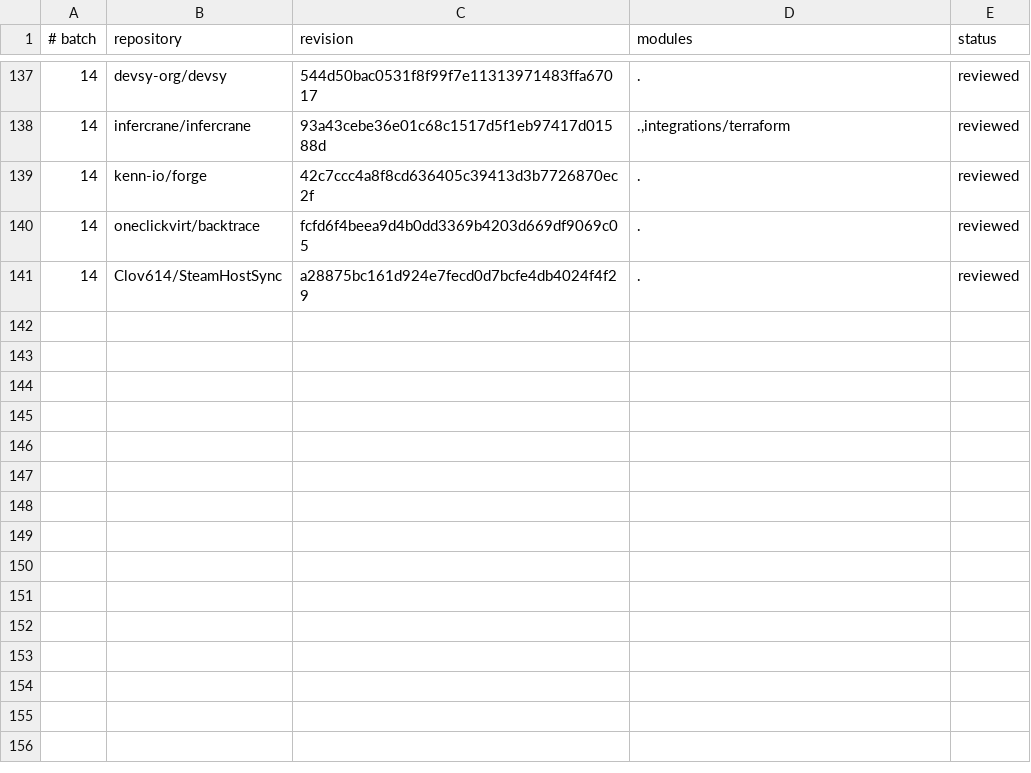
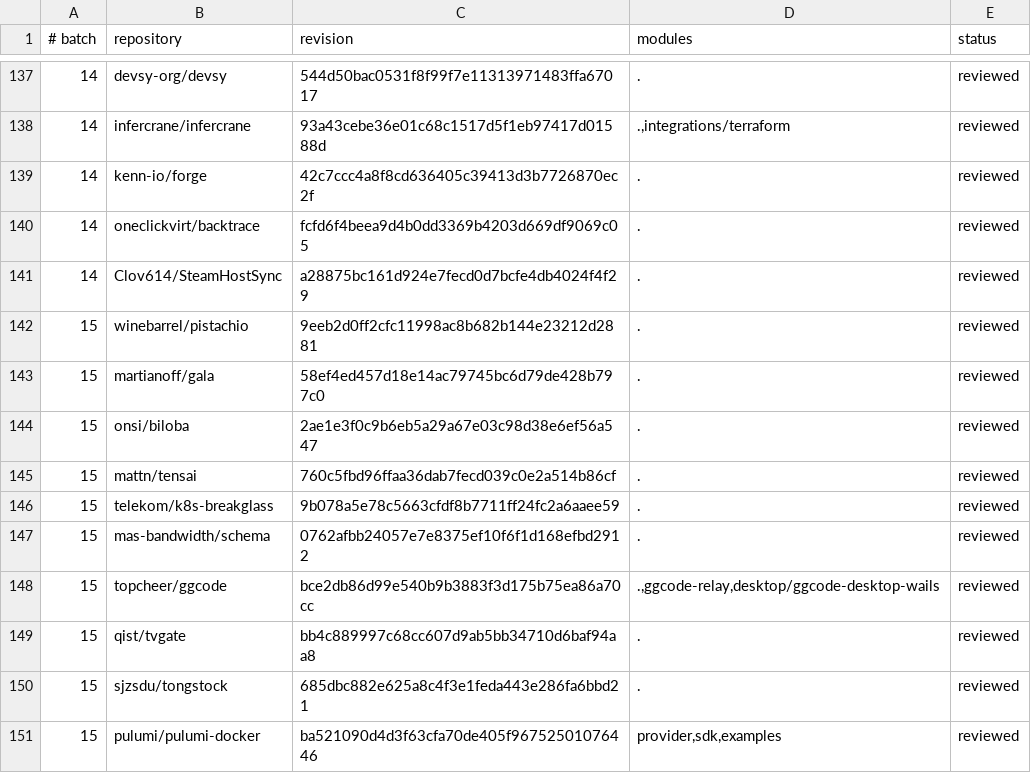
Before and after one commit to kojah/gohawk, a TSV file: benchmarks/precision/audits/500-repository.tsv, drawn as a sheet; only a part is shown, gaps mark what is left out; the diff names each change by its address in the sheet, - before the commit and + after, or states it on an @@ line.

```diff
--- a/benchmarks/precision/audits/500-repository.tsv
+++ b/benchmarks/precision/audits/500-repository.tsv
+row 142: 15 | winebarrel/pistachio | 9eeb2d0ff2cfc11998ac8b682b144e23212d2881 | . | reviewed
+row 143: 15 | martianoff/gala | 58ef4ed457d18e14ac79745bc6d79de428b797c0 | . | reviewed
+row 144: 15 | onsi/biloba | 2ae1e3f0c9b6eb5a29a67e03c98d38e6ef56a547 | . | reviewed
+row 145: 15 | mattn/tensai | 760c5fbd96ffaa36dab7fecd039c0e2a514b86cf | . | reviewed
+row 146: 15 | telekom/k8s-breakglass | 9b078a5e78c5663cfdf8b7711ff24fc2a6aaee59 | . | reviewed
+row 147: 15 | mas-bandwidth/schema | 0762afbb24057e7e8375ef10f6f1d168efbd2912 | . | reviewed
+row 148: 15 | topcheer/ggcode | bce2db86d99e540b9b3883f3d175b75ea86a70cc | .,ggcode-relay,desktop/ggcode-desktop-wails | reviewed
+row 149: 15 | qist/tvgate | bb4c889997c68cc607d9ab5bb34710d6baf94aa8 | . | reviewed
+row 150: 15 | sjzsdu/tongstock | 685dbc882e625a8c4f3e1feda443e286fa6bbd21 | . | reviewed
+row 151: 15 | pulumi/pulumi-docker | ba521090d4d3f63cfa70de405f96752501076446 | provider,sdk,examples | reviewed
```
Also changed, not shown: benchmarks/precision/round-12/labels.csv, benchmarks/precision/round-13/labels.csv, 10 other files.
